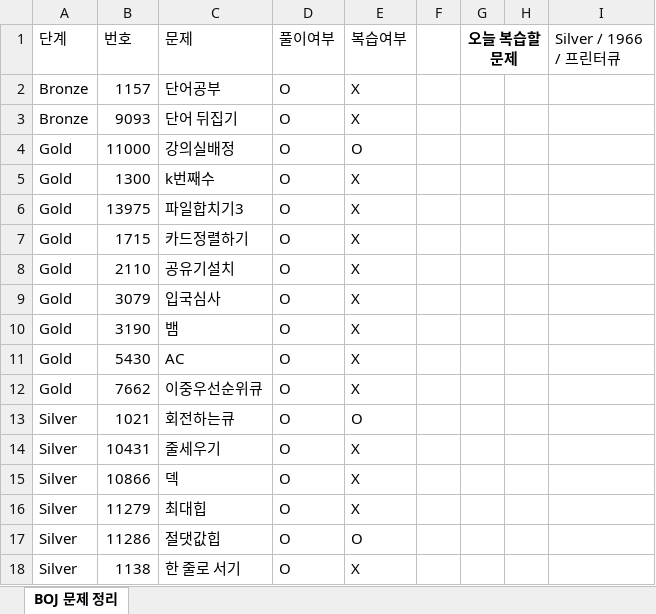
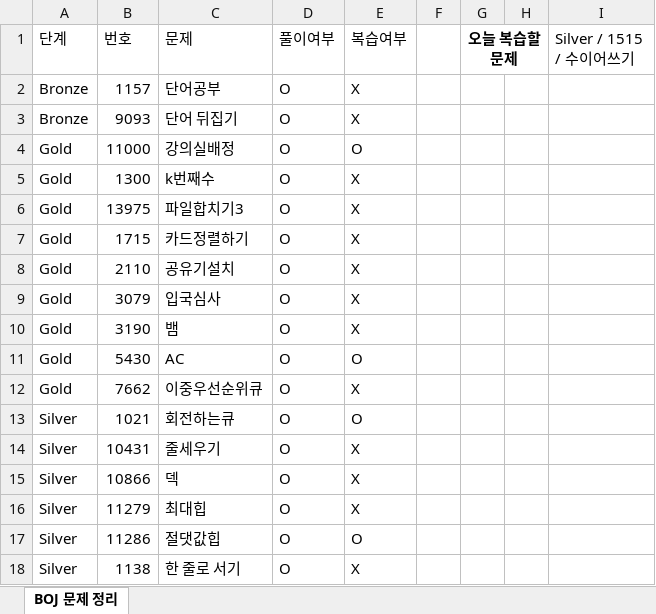
Before and after one commit to Jojep03/Study-Coding-Test, an Excel workbook: BOJ/boj_문제정리.xlsx, sheet BOJ 문제 정리, drawn as a sheet; only a part is shown; values as stored, in another font and other column widths than the file's, no borders; the diff names each change by its address in the sheet, - before the commit and + after, or states it on an @@ line.

```diff
--- a/BOJ/boj_문제정리.xlsx (sheet BOJ 문제 정리)
+++ b/BOJ/boj_문제정리.xlsx (sheet BOJ 문제 정리)
-I1: Silver / 1966 / 프린터큐
+I1: Silver / 1515 / 수이어쓰기
-E11 (복습여부): X
+E11 (복습여부): O
```
Also changed, not shown: 1 other file.
